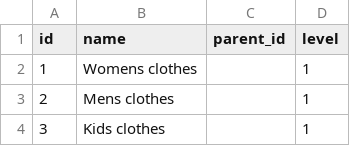
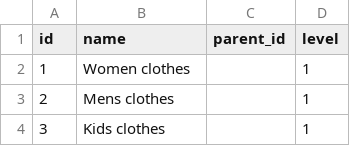
Before and after one commit to ur-abra-market/abra_back, a CSV file: population/_core/csv/categories.csv (was app/population/data/categories.csv), drawn as a sheet; only a part is shown.

Commit message:
Refactor population

```diff
--- a/app/population/data/categories.csv
+++ b/population/_core/csv/categories.csv
@@ -1,3 +1,3 @@
 "id","name","parent_id","level"
-1,Womens clothes,,1
+1,Women clothes,,1
 2,Mens clothes,,1
```
Also changed, not shown: 23 other files.
